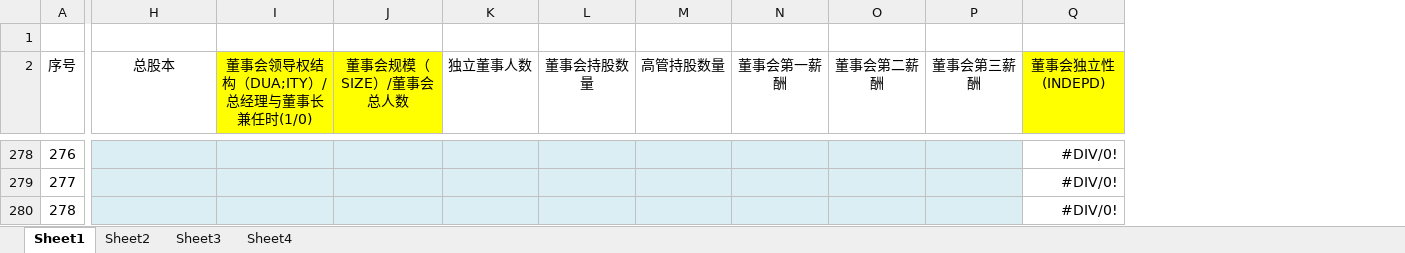
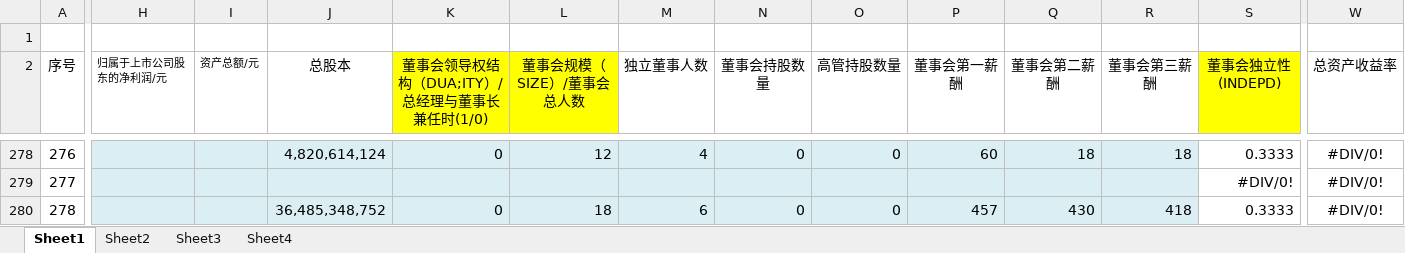
Before and after one commit to If1032341523/Document, an Excel workbook: 上市公司2016年度财务数据_20180226.xlsx, sheet Sheet1, drawn as a sheet; only a part is shown, gaps mark what is left out; values as stored, in another font and other column widths than the file's, no borders; charts and pictures not drawn; addresses are those after the commit; the diff covers the shown part only; the diff names each change by its address in the sheet, - before the commit and + after, or states it on an @@ line.

```diff
--- a/上市公司2016年度财务数据_20180226.xlsx (sheet Sheet1)
+++ b/上市公司2016年度财务数据_20180226.xlsx (sheet Sheet1)
+column H (归属于上市公司股东的净利润/元), empty
+column I (资产总额/元), empty
+column W (总资产收益率), rows 278-280: all #DIV/0!
-J278 (总股本): (empty)
+J278 (总股本): 4,820,614,124
-K278: (empty)
+K278: 0
-L278 (董事会规模（SIZE）/董事会总人数): (empty)
+L278 (董事会规模（SIZE）/董事会总人数): 12
-M278 (独立董事人数): (empty)
+M278 (独立董事人数): 4
-N278 (董事会持股数量): (empty)
+N278 (董事会持股数量): 0
-O278 (高管持股数量): (empty)
+O278 (高管持股数量): 0
-P278 (董事会第一薪酬): (empty)
+P278 (董事会第一薪酬): 60
-Q278 (董事会第二薪酬): (empty)
+Q278 (董事会第二薪酬): 18
-R278 (董事会第三薪酬): (empty)
+R278 (董事会第三薪酬): 18
-S278 (董事会独立性(INDEPD)): #DIV/0!
+S278 (董事会独立性(INDEPD)): 0.3333
-J280 (总股本): (empty)
+J280 (总股本): 36,485,348,752
-K280: (empty)
+K280: 0
-L280 (董事会规模（SIZE）/董事会总人数): (empty)
+L280 (董事会规模（SIZE）/董事会总人数): 18
-M280 (独立董事人数): (empty)
+M280 (独立董事人数): 6
-N280 (董事会持股数量): (empty)
+N280 (董事会持股数量): 0
-O280 (高管持股数量): (empty)
+O280 (高管持股数量): 0
-P280 (董事会第一薪酬): (empty)
+P280 (董事会第一薪酬): 457
-Q280 (董事会第二薪酬): (empty)
+Q280 (董事会第二薪酬): 430
-R280 (董事会第三薪酬): (empty)
+R280 (董事会第三薪酬): 418
-S280 (董事会独立性(INDEPD)): #DIV/0!
+S280 (董事会独立性(INDEPD)): 0.3333
```
Also changed, not shown: 208 edited cells elsewhere in this sheet, formulas that keep their value, charts or pictures.
